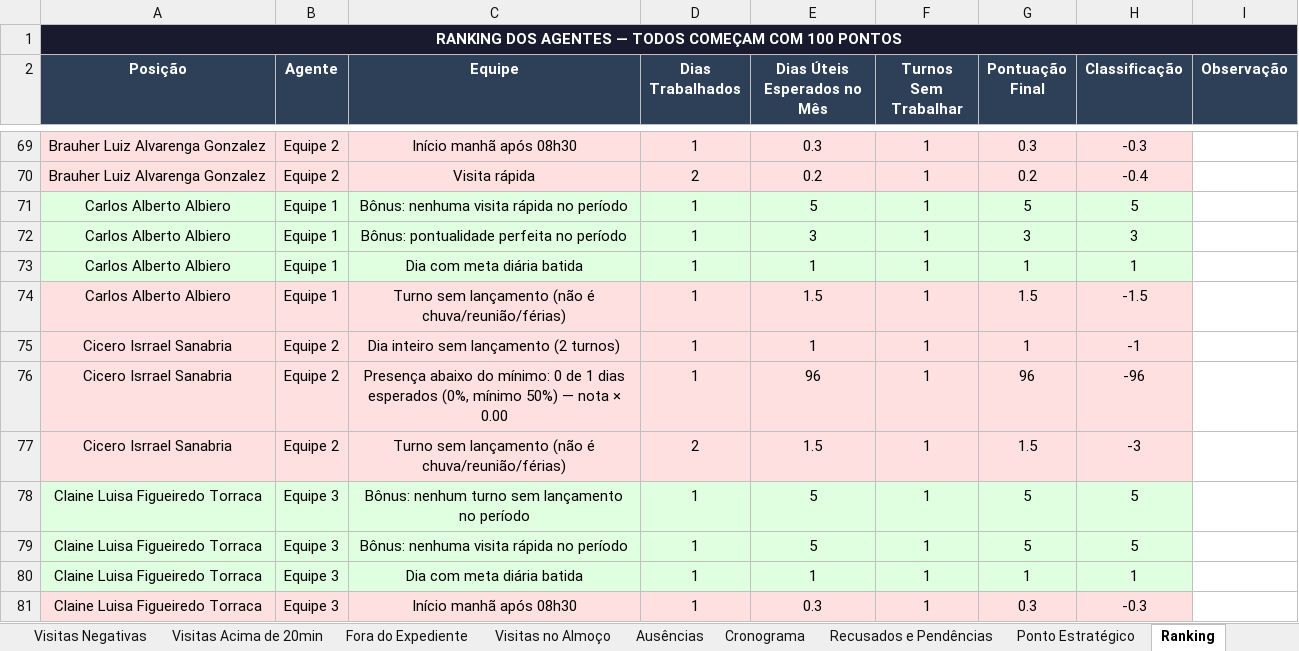
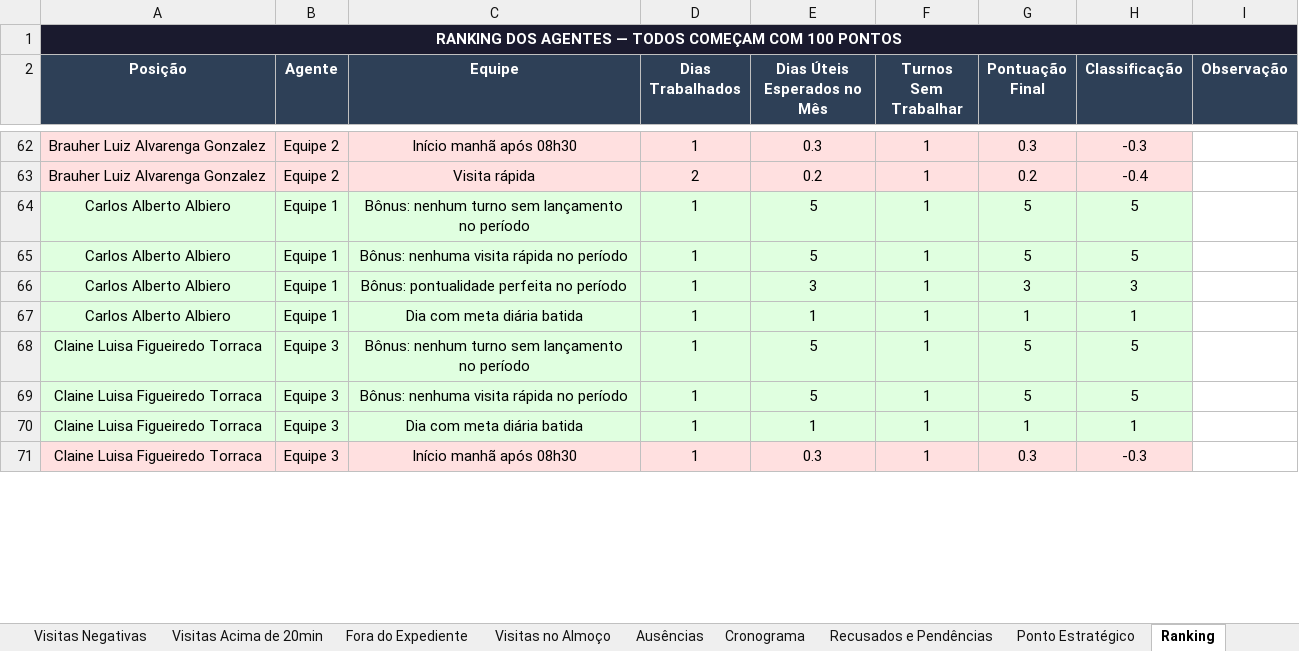
Before and after one commit to LucsDevPro/Sentinela, an Excel workbook: data/historico/semana_332.xlsx, sheet Ranking, drawn as a sheet; only a part is shown, gaps mark what is left out; values as stored, in another font and other column widths than the file's, no borders; removed rows and columns are numbered as before the commit, all else as after; the diff covers the shown part only; the diff names each change by its address in the sheet, - before the commit and + after, or states it on an @@ line.

```diff
--- a/data/historico/semana_332.xlsx (sheet Ranking)
+++ b/data/historico/semana_332.xlsx (sheet Ranking)
+row 64: Carlos Alberto Albiero | Equipe 1 | Bônus: nenhum turno sem lançamento no período | 1 | 5 | 1 | 5 | 5
-row 74: Carlos Alberto Albiero | Equipe 1 | Turno sem lançamento (não é chuva/reunião/férias) | 1 | 1.5 | 1 | 1.5 | -1.5
-row 75: Cicero Isrrael Sanabria | Equipe 2 | Dia inteiro sem lançamento (2 turnos) | 1 | 1 | 1 | 1 | -1
-row 76: Cicero Isrrael Sanabria | Equipe 2 | Presença abaixo do mínimo: 0 de 1 dias esperados (0%, mínimo 50%) — nota × 0.00 | 1 | 96 | 1 | 96 | -96
-row 77: Cicero Isrrael Sanabria | Equipe 2 | Turno sem lançamento (não é chuva/reunião/férias) | 2 | 1.5 | 1 | 1.5 | -3
```
Also changed, not shown: 3 added rows, 16 removed rows, 9 edited cells, cell formats and row numbers in column A elsewhere in this sheet, sheet Ausências, sheet Cronograma, data/historico/semana_329.xlsx, data/historico/semana_330.xlsx, 23 other files.
